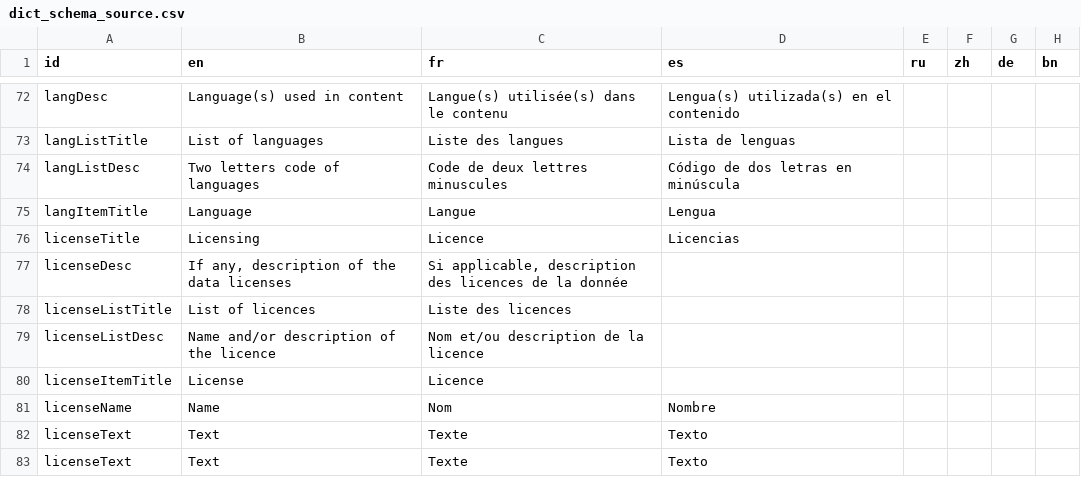
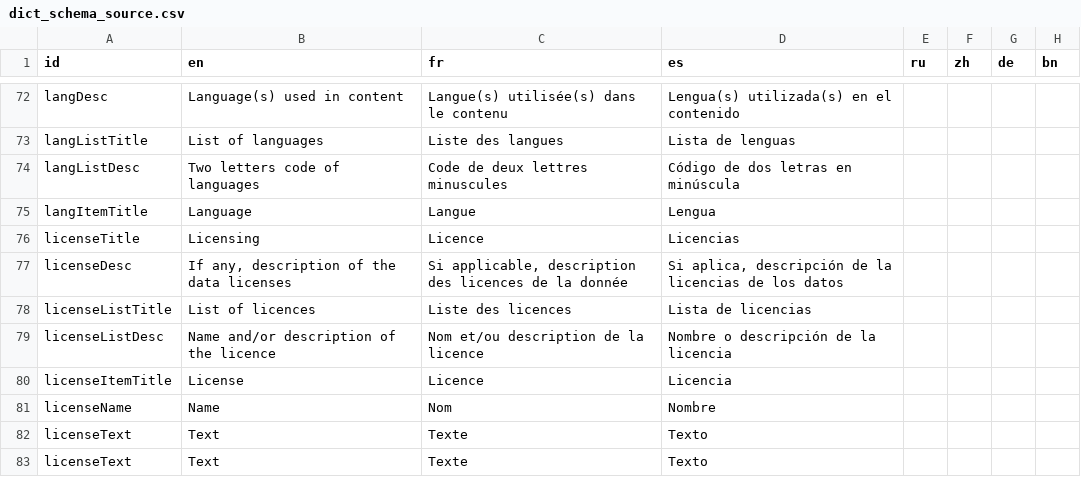
Before and after one commit to unep-grid/mapx, a CSV file: web/data/dictionaries/dict_schema_source.csv, drawn as a sheet; only a part is shown, gaps mark what is left out.

Commit message:
Update dict_schema_source.csv

```diff
--- a/web/data/dictionaries/dict_schema_source.csv
+++ b/web/data/dictionaries/dict_schema_source.csv
@@ -76,6 +76,6 @@ langItemTitle,Language,Langue,Lengua,,,,
 licenseTitle,Licensing,Licence,Licencias,,,,
-licenseDesc,"If any, description of the data licenses","Si applicable, description des licences de la donnée",,,,,
-licenseListTitle,List of licences,Liste des licences,,,,,
-licenseListDesc,Name and/or description of the licence,Nom et/ou description de la licence,,,,,
-licenseItemTitle,License,Licence,,,,,
+licenseDesc,"If any, description of the data licenses","Si applicable, description des licences de la donnée","Si aplica, descripción de la licencias de los datos",,,,
+licenseListTitle,List of licences,Liste des licences,Lista de licencias,,,,
+licenseListDesc,Name and/or description of the licence,Nom et/ou description de la licence,Nombre o descripción de la licencia,,,,
+licenseItemTitle,License,Licence,Licencia,,,,
 licenseName,Name,Nom,Nombre,,,,
```
